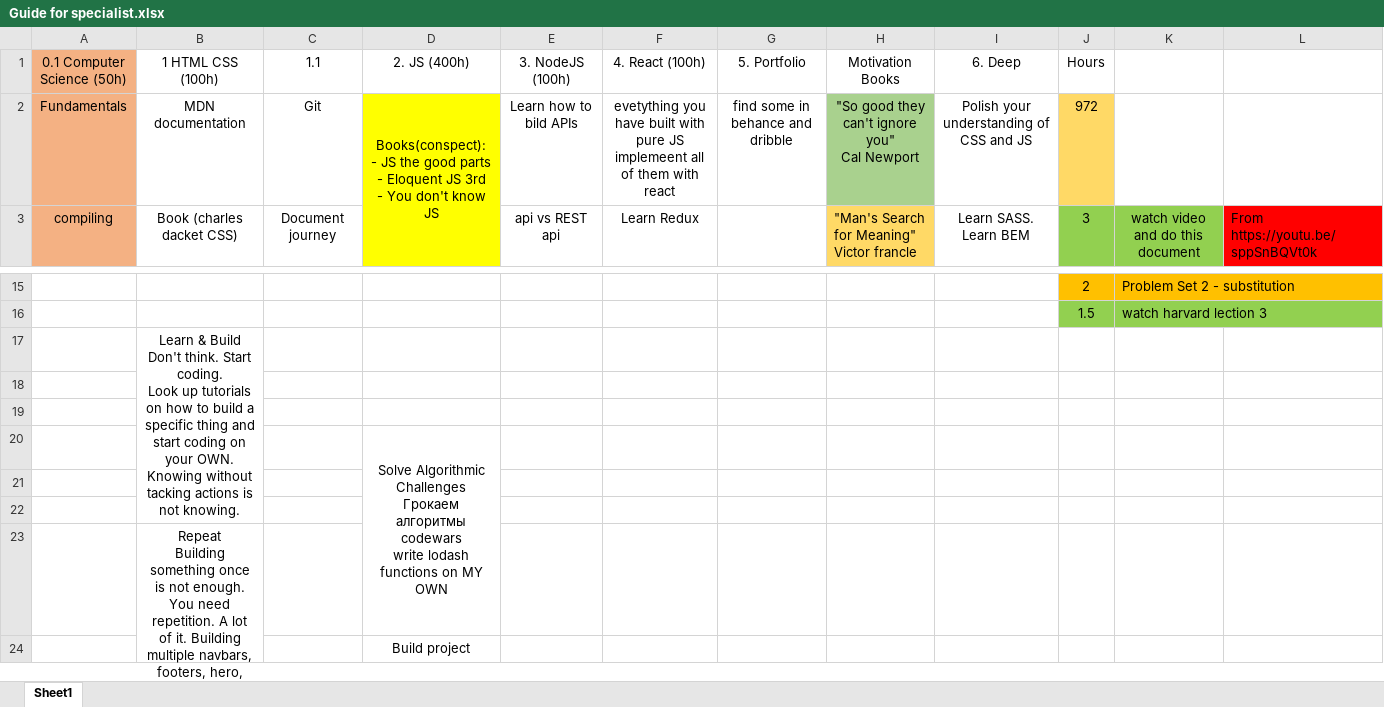
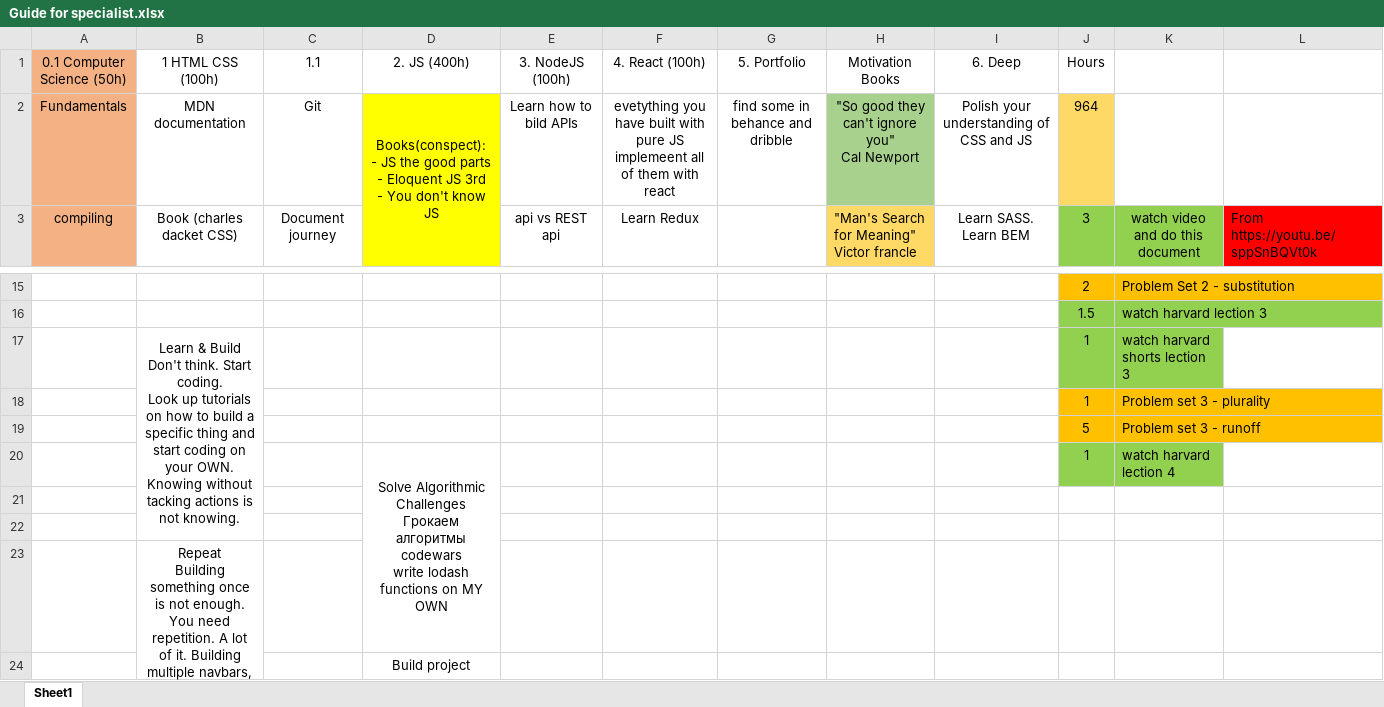
Before and after one commit to beez0mbie/FEWD.RoadMap, an Excel workbook: Guide for specialist.xlsx, sheet Sheet1, drawn as a sheet; only a part is shown, gaps mark what is left out; long unchanged cells end in …; values as stored, in another font and other column widths than the file's, no borders; removed rows and columns are numbered as before the commit, all else as after; ↵ is a line break in a cell; the diff names each change by its address in the sheet, - before the commit and + after, or states it on an @@ line.

Commit message:
update hours

```diff
--- a/Guide for specialist.xlsx (sheet Sheet1)
+++ b/Guide for specialist.xlsx (sheet Sheet1)
-J2 (Hours): 972
+J2 (Hours): 964
-row 17:  | Learn & Build ↵ Don't think. Start coding. ↵ Look up tutorials on how to build a specific thing and start coding on your OWN. Knowing without tacking actions is not knowing.
-row 17: (empty)
+row 17:  | Learn & Build ↵ Don't think. Start coding. ↵ Look up tutorials on how to build a specific thing and start coding on your OWN. Knowing without tacking actions is not knowing. |  |  |  |  |  |  |  | 1 | watch harvard shorts lection 3
+B17:B22 merged
-J17:K17 fill: none
+J17:K17 fill: #92D050
-row 18: (empty)
+row 18:  |  |  |  |  |  |  |  |  | 1 | Problem set 3 - plurality
-J18:K18 fill: none
+J18:K18 fill: #FFC000
-row 20:  |  |  | Solve Algorithmic Challenges ↵ Грокаем алгоритмы ↵ codewars ↵ write lodash functions on MY OWN
+row 19:  |  |  |  |  |  |  |  |  | 5 | Problem set 3 - runoff
+row 20:  |  |  | Solve Algorithmic Challenges ↵ Грокаем алгоритмы ↵ codewars ↵ write lodash functions on MY OWN |  |  |  |  |  | 1 | watch harvard lection 4
```
